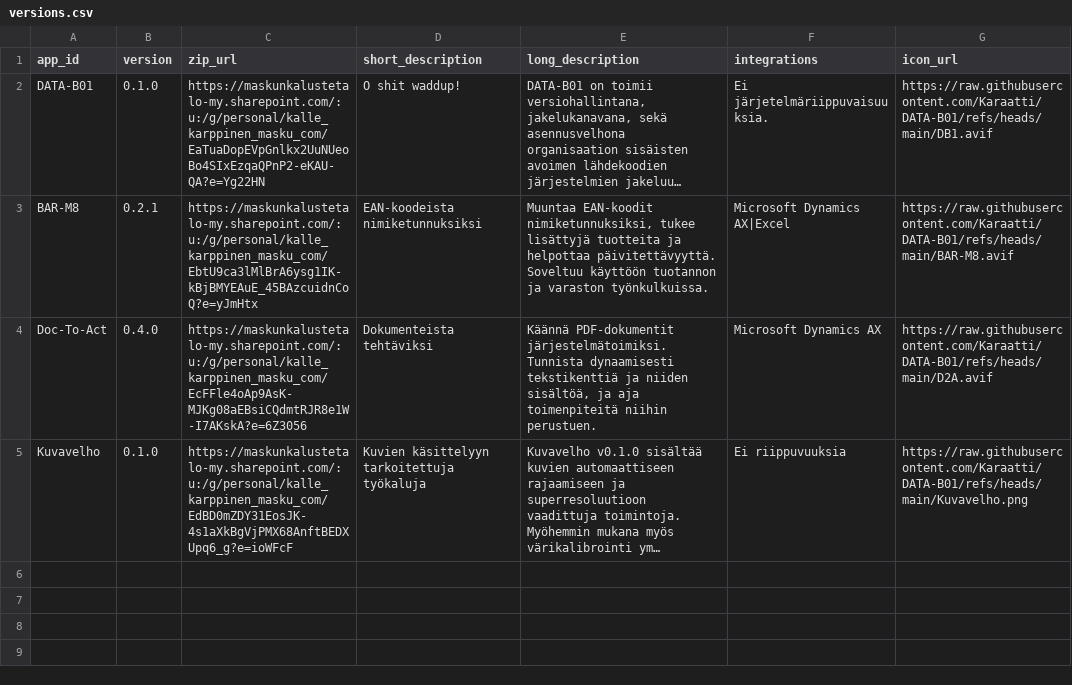
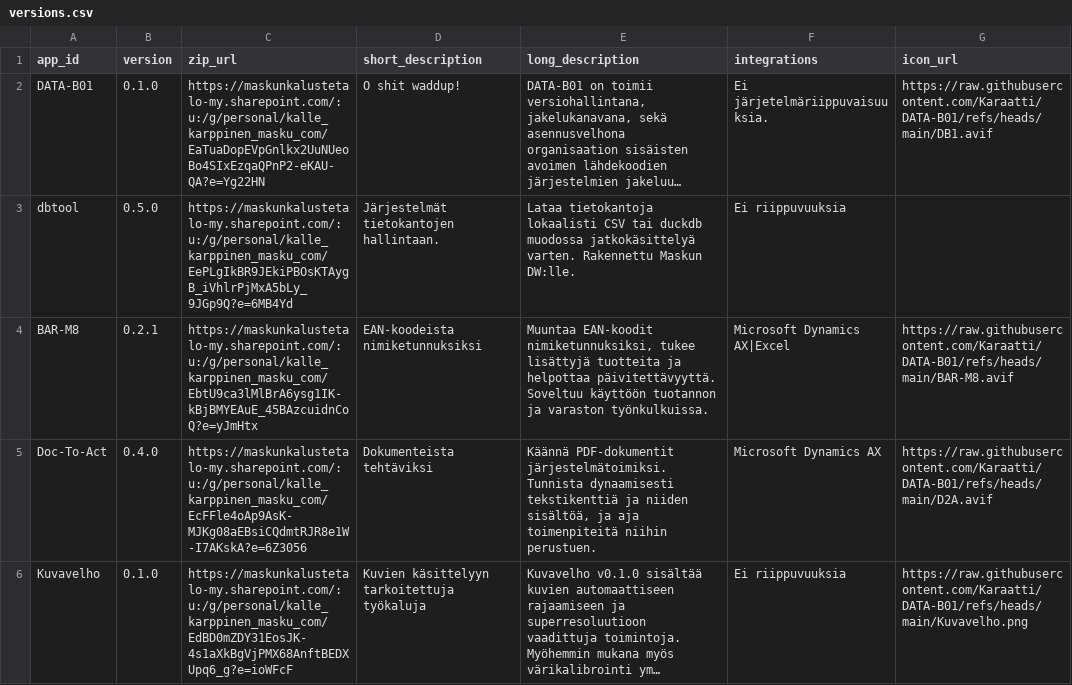
Before and after one commit to Karaatti/DATA-B01, a CSV file: versions.csv, drawn as a sheet; long unchanged cells end in …; the diff names each change by its address in the sheet, - before the commit and + after, or states it on an @@ line.

Commit message:
Update versions.csv

```diff
--- a/versions.csv
+++ b/versions.csv
+row 3: dbtool | 0.5.0 | https://maskunkalustetalo-my.sharepoint.com/:u:/g/personal/kalle_karppinen_masku_com/EePLgIkBR9JEkiPBOsKTAygB_iVhlrPjMxA5bLy_9JGp9Q?e=6MB4Yd | Järjestelmät tietokantojen hallintaan. | Lataa tietokantoja lokaalisti CSV tai duckdb muodossa jatkokäsittelyä varten. Rakennettu Maskun DW:lle. | Ei riippuvuuksia
```
